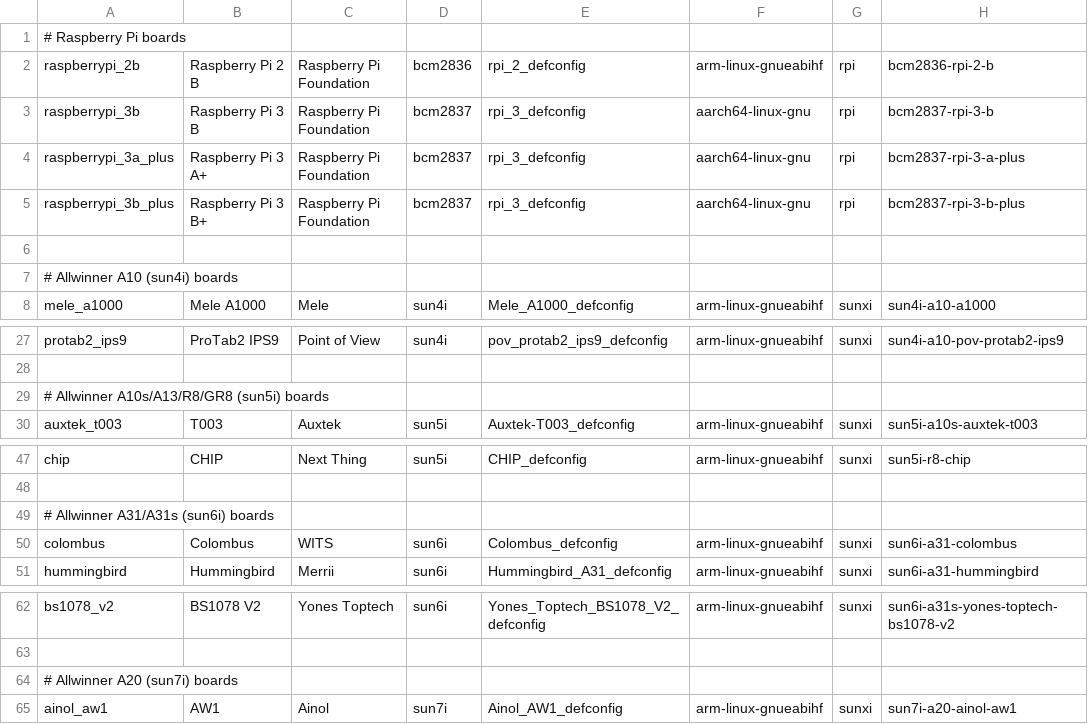
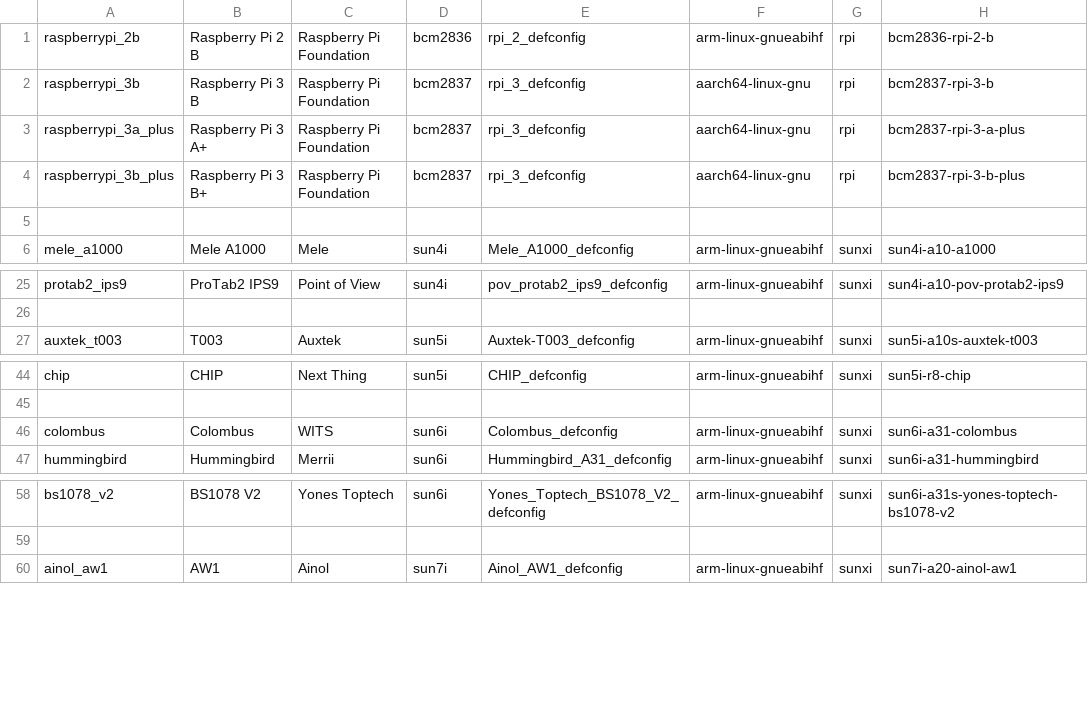
Before and after one commit to johang/sd-card-images, a CSV file: boards.csv, drawn as a sheet; only a part is shown, gaps mark what is left out.

```diff
--- a/boards.csv
+++ b/boards.csv
@@ -1,2 +1 @@
-# Raspberry Pi boards
 raspberrypi_2b,Raspberry Pi 2 B,Raspberry Pi Foundation,bcm2836,rpi_2_defconfig,arm-linux-gnueabihf,rpi,bcm2836-rpi-2-b
@@ -6,3 +5,2 @@ raspberrypi_3b_plus,Raspberry Pi 3 B+,Raspberry Pi Foundation,bcm2837,rpi_3_defc
 
-# Allwinner A10 (sun4i) boards
 mele_a1000,Mele A1000,Mele,sun4i,Mele_A1000_defconfig,arm-linux-gnueabihf,sunxi,sun4i-a10-a1000
@@ -28,3 +26,2 @@ protab2_ips9,ProTab2 IPS9,Point of View,sun4i,pov_protab2_ips9_defconfig,arm-lin
 
-# Allwinner A10s/A13/R8/GR8 (sun5i) boards
 auxtek_t003,T003,Auxtek,sun5i,Auxtek-T003_defconfig,arm-linux-gnueabihf,sunxi,sun5i-a10s-auxtek-t003
@@ -48,3 +45,2 @@ chip,CHIP,Next Thing,sun5i,CHIP_defconfig,arm-linux-gnueabihf,sunxi,sun5i-r8-chi
 
-# Allwinner A31/A31s (sun6i) boards
 colombus,Colombus,WITS,sun6i,Colombus_defconfig,arm-linux-gnueabihf,sunxi,sun6i-a31-colombus
@@ -63,3 +59,2 @@ bs1078_v2,BS1078 V2,Yones Toptech,sun6i,Yones_Toptech_BS1078_V2_defconfig,arm-li
 
-# Allwinner A20 (sun7i) boards
 ainol_aw1,AW1,Ainol,sun7i,Ainol_AW1_defconfig,arm-linux-gnueabihf,sunxi,sun7i-a20-ainol-aw1
```
Also changed, not shown: chips.csv, 1 other file.
